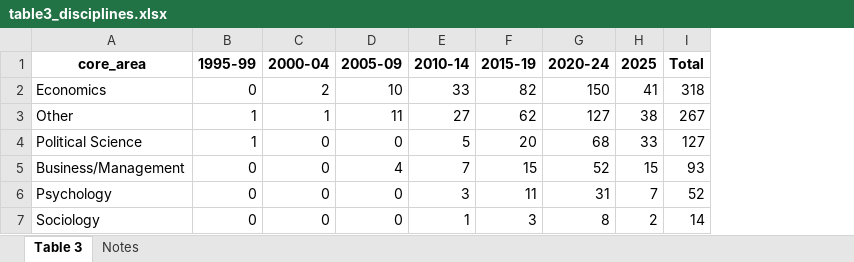
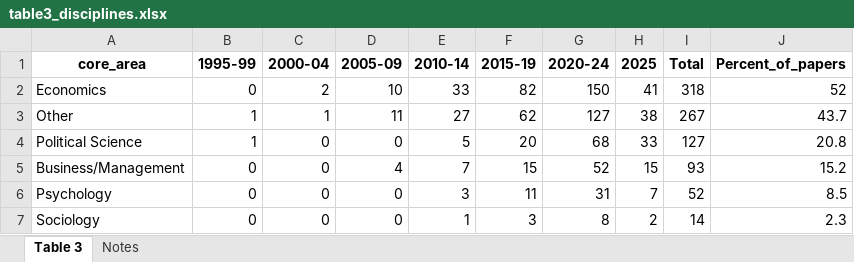
Before and after one commit to vsgonzalezm/costo-de-maternar, an Excel workbook: Paper_wos/outputs/tables/table3_disciplines.xlsx, sheet Table 3, drawn as a sheet; values as stored, in another font and other column widths than the file's, no borders; the diff names each change by its address in the sheet, - before the commit and + after, or states it on an @@ line.

```diff
--- a/Paper_wos/outputs/tables/table3_disciplines.xlsx (sheet Table 3)
+++ b/Paper_wos/outputs/tables/table3_disciplines.xlsx (sheet Table 3)
+column J (Percent_of_papers), rows 2-7: 52 | 43.7 | 20.8 | 15.2 | 8.5 | 2.3
```
Also changed, not shown: Paper_wos/outputs/tables/topic_model_affi_latam.xlsx, 10 other files.
